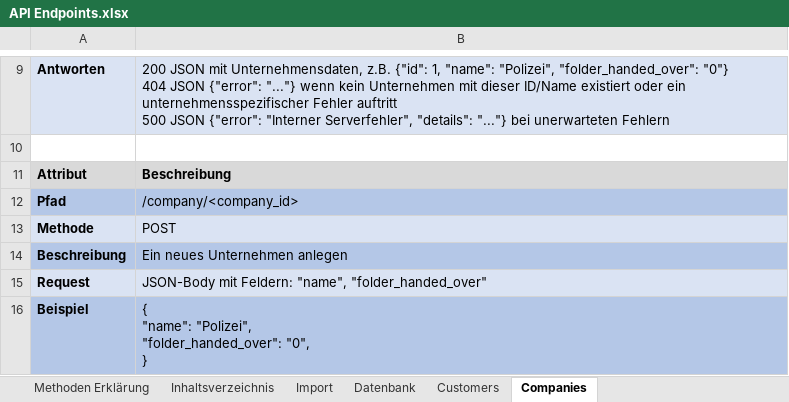
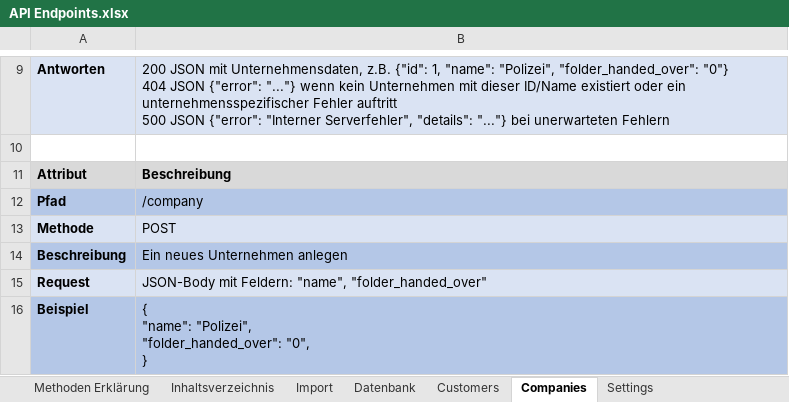
Before and after one commit to LBBW-Azubis/Stutengarten2026, an Excel workbook: API Endpoints.xlsx, sheet Companies, drawn as a sheet; only a part is shown, gaps mark what is left out; values as stored, in another font and other column widths than the file's, no borders; the diff names each change by its address in the sheet, - before the commit and + after, or states it on an @@ line.

Commit message:
Add settings API, installer and DB clear update
Register a new settings blueprint and add persistent settings endpoints: created backend/blueprints/settings_bp.py (GET /settings, PATCH /settings) which reads/writes settings.json with defaults and a thread lock, and updated backend/app.py to import and register the blueprint. Added requirement_installer.sh to automate Ubuntu setup (Node, Python venv, MariaDB, npm installs and optional config tweaks). Reworked backend/clear_database.sql to adjust truncate order and FK checks for a clean DB reset. Updated API Endpoints.xlsx (binary change).

```diff
--- a/API Endpoints.xlsx (sheet Companies)
+++ b/API Endpoints.xlsx (sheet Companies)
+sheet tab: Settings
-B12: /company/<company_id>
+B12: /company
```
Also changed, not shown: sheet Customers, 4 other files.
